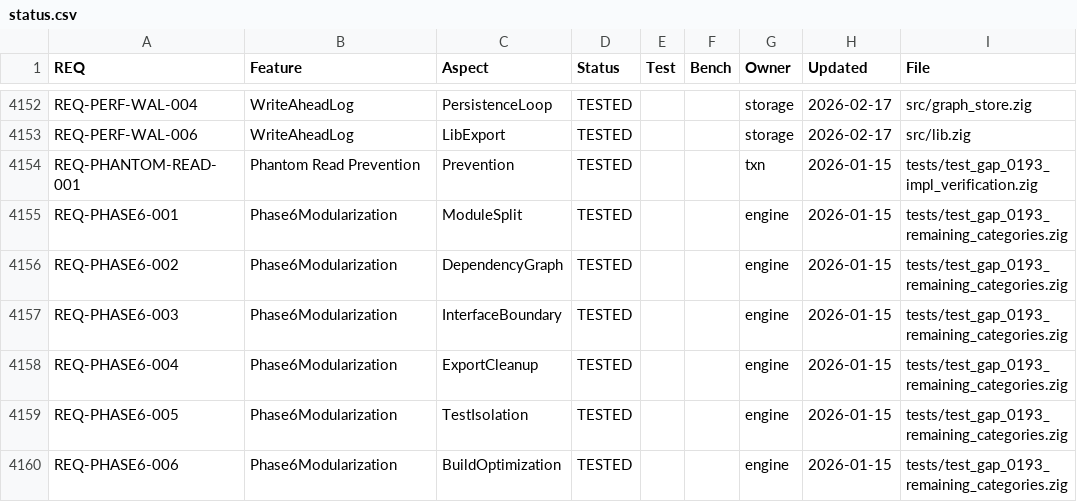
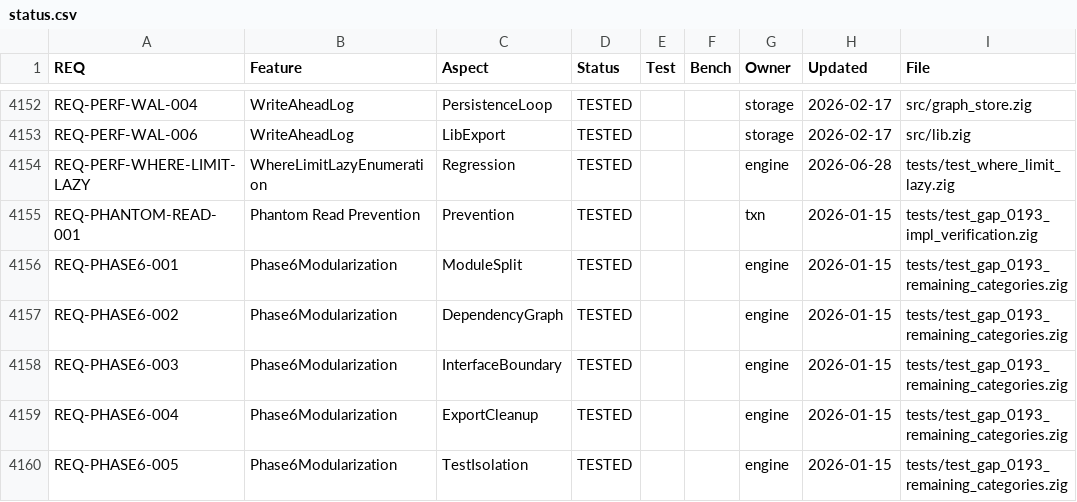
Before and after one commit to geodedb/geode, a CSV file: docs/status.csv, drawn as a sheet; only a part is shown, gaps mark what is left out; the shorter side is filled out with more unchanged rows; the diff names each change by its address in the sheet, - before the commit and + after, or states it on an @@ line.

Commit message:
test(read): reproduce WHERE+LIMIT enumerating all label slots (H1)

```diff
--- a/docs/status.csv
+++ b/docs/status.csv
+row 4154: REQ-PERF-WHERE-LIMIT-LAZY | WhereLimitLazyEnumeration | Regression | TESTED |  |  | engine | 2026-06-28 | tests/test_where_limit_lazy.zig
```
Also changed, not shown: 2 other files.
